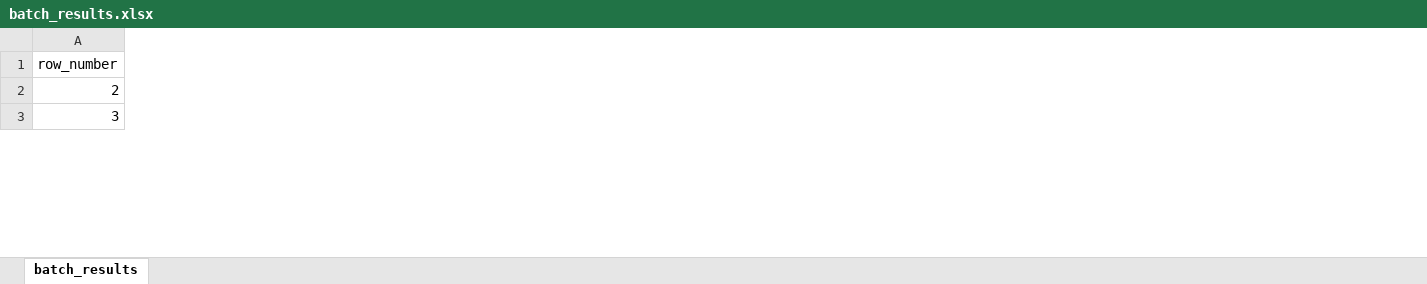
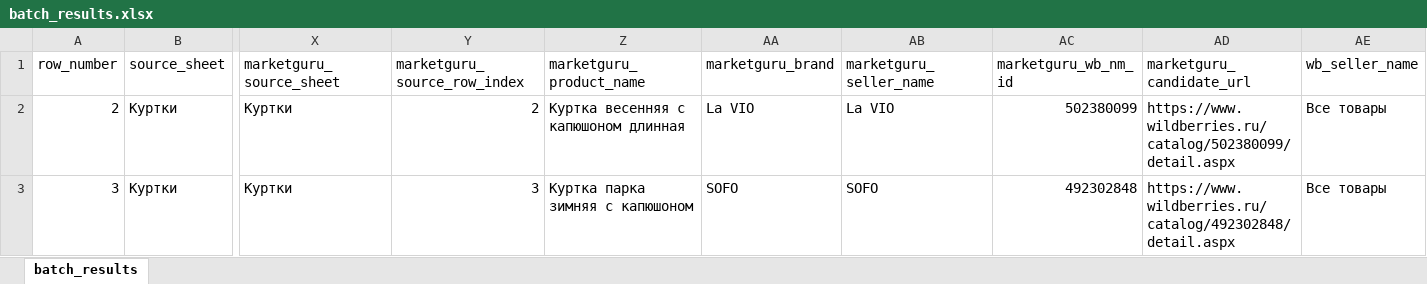
Before and after one commit to Stanislav-Kankin/adbeam_wb_marketguru_parser, an Excel workbook: output/batch_results.xlsx, sheet batch_results, drawn as a sheet; only a part is shown, gaps mark what is left out; values as stored, in another font and other column widths than the file's, no borders; the diff covers the shown part only; the diff names each change by its address in the sheet, - before the commit and + after, or states it on an @@ line.

```diff
--- a/output/batch_results.xlsx (sheet batch_results)
+++ b/output/batch_results.xlsx (sheet batch_results)
+column B (source_sheet), rows 2-3: Куртки | Куртки
+column X (marketguru_source_sheet), rows 2-3: Куртки | Куртки
+column Y (marketguru_source_row_index), rows 2-3: 2 | 3
+column Z (marketguru_product_name), rows 2-3: Куртка весенняя с капюшоном длинная | Куртка парка зимняя с капюшоном
+column AA (marketguru_brand), rows 2-3: La VIO | SOFO
+column AB (marketguru_seller_name), rows 2-3: La VIO | SOFO
+column AC (marketguru_wb_nm_id), rows 2-3: 502380099 | 492302848
+column AD (marketguru_candidate_url), rows 2-3: https://www.wildberries.ru/catalog/502380099/detail.aspx | https://www.wildberries.ru/catalog/492302848/detail.aspx
+column AE (wb_seller_name), rows 2-3: Все товары | Все товары
```
Also changed, not shown: 7 removed rows, 1 added column and 32 edited cells elsewhere in this sheet, 7 other files.
